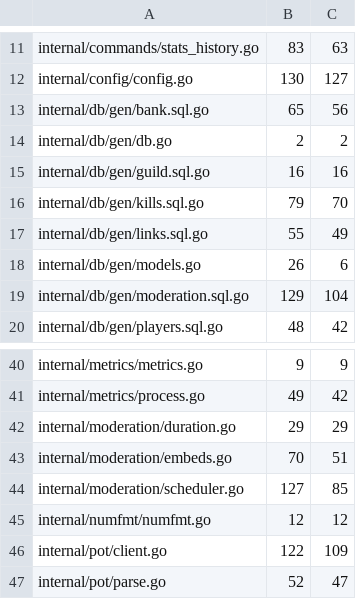
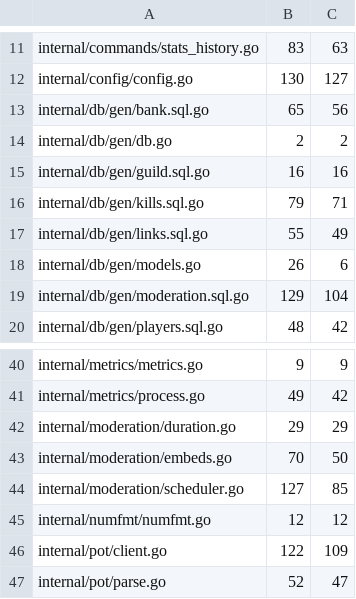
Before and after one commit to USA-RedDragon/obsidibot, a TSV file: .github/coverage-baseline.tsv, drawn as a sheet; only a part is shown, gaps mark what is left out.

```diff
--- a/.github/coverage-baseline.tsv
+++ b/.github/coverage-baseline.tsv
@@ -15,3 +15,3 @@ internal/db/gen/db.go	2	2
 internal/db/gen/guild.sql.go	16	16
-internal/db/gen/kills.sql.go	79	70
+internal/db/gen/kills.sql.go	79	71
 internal/db/gen/links.sql.go	55	49
@@ -42,3 +42,3 @@ internal/metrics/process.go	49	42
 internal/moderation/duration.go	29	29
-internal/moderation/embeds.go	70	51
+internal/moderation/embeds.go	70	50
 internal/moderation/scheduler.go	127	85
```
